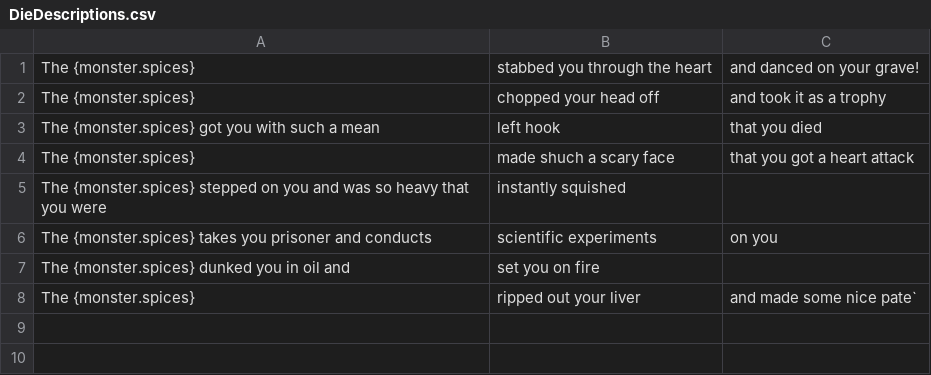
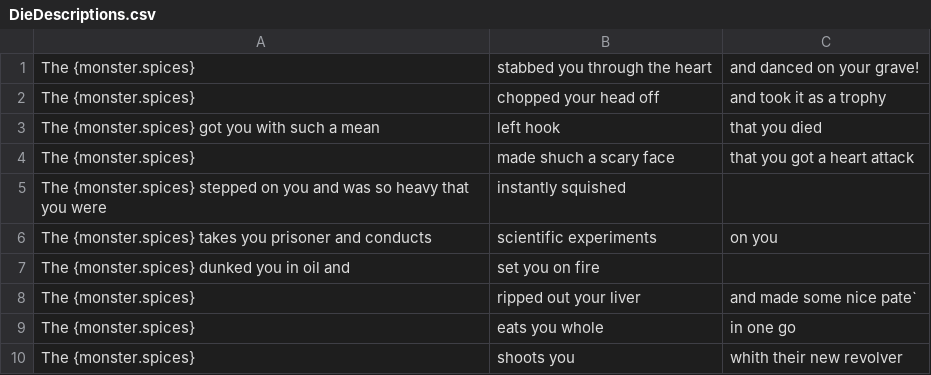
Before and after one commit to SethBailey/Sparks, a CSV file: Config/DieDescriptions.csv, drawn as a sheet.

```diff
--- a/Config/DieDescriptions.csv
+++ b/Config/DieDescriptions.csv
@@ -8 +8,3 @@ The {monster.spices} dunked you in oil and, set you on fire,
 The {monster.spices}, ripped out your liver, and made some nice pate`
+The {monster.spices}, eats you whole, in one go
+The {monster.spices}, shoots you, whith their new revolver
```
Also changed, not shown: Config/Armour-Knight.csv, Config/WinDescriptions-Knight.csv, 4 other files.
